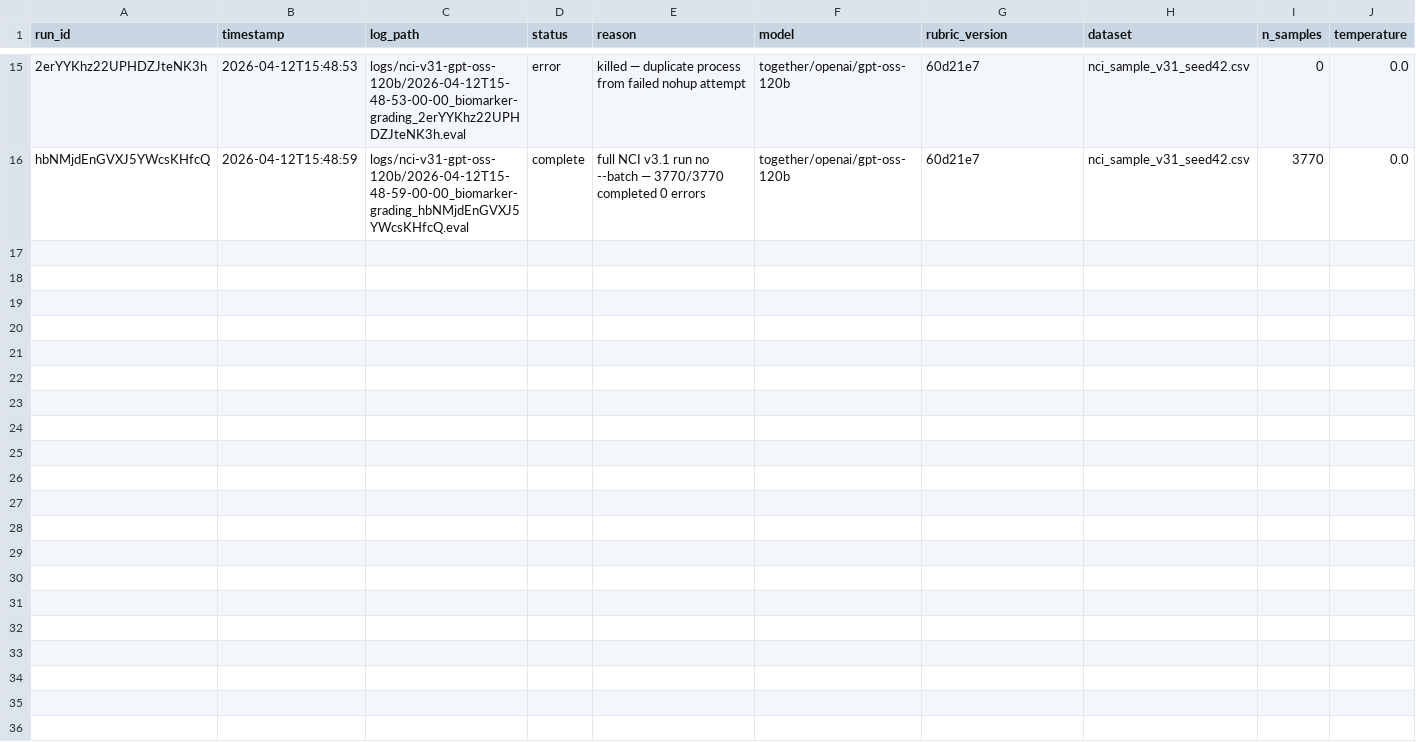
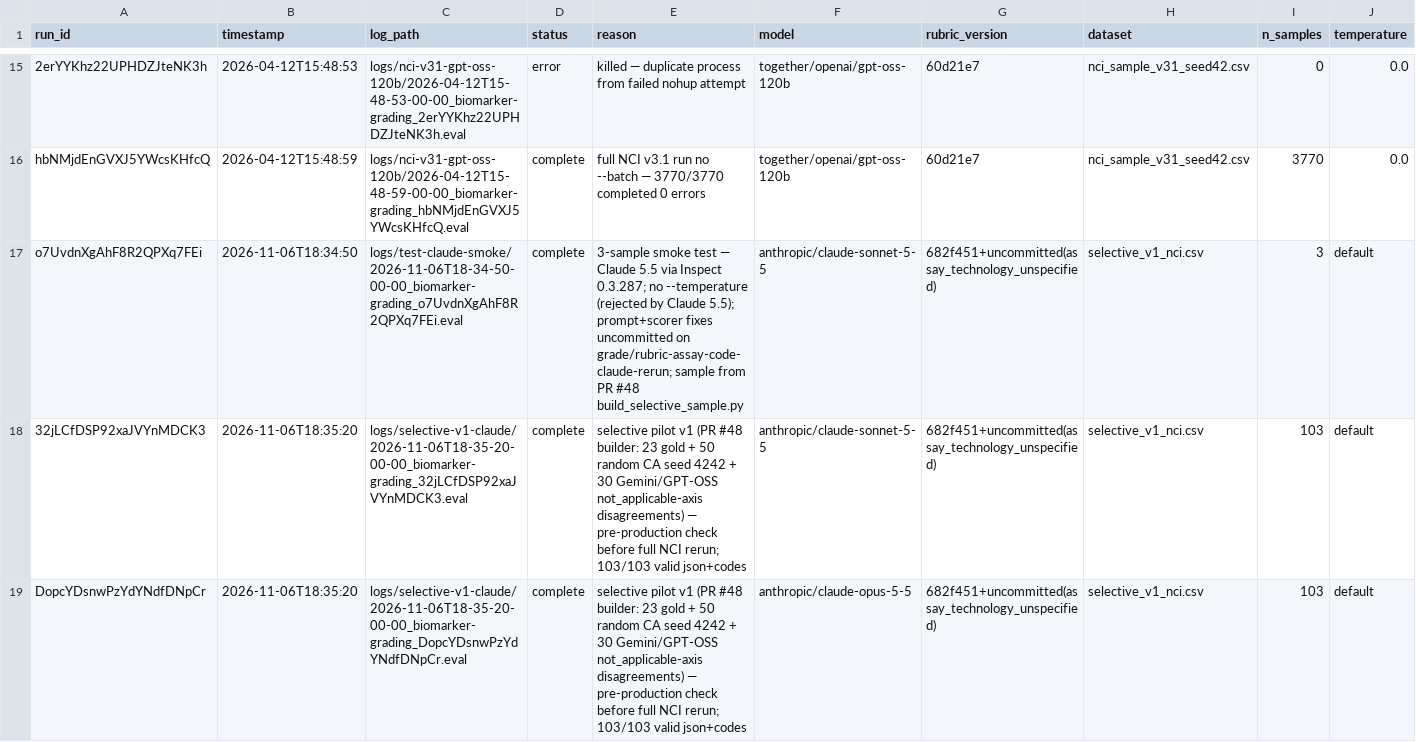
Before and after one commit to surrogate-sci/nih-biomarker-funding, a CSV file: logs/manifest.csv, drawn as a sheet; only a part is shown, gaps mark what is left out; the diff names each change by its address in the sheet, - before the commit and + after, or states it on an @@ line.

```diff
--- a/logs/manifest.csv
+++ b/logs/manifest.csv
+row 17: o7UvdnXgAhF8R2QPXq7FEi | 2026-11-06T18:34:50 | logs/test-claude-smoke/2026-11-06T18-34-50-00-00_biomarker-grading_o7UvdnXgAhF8R2QPXq7FEi.eval | complete | 3-sample smoke test — Claude 5.5 via Inspect 0.3.287; no --temperature (rejected by Claude 5.5); prompt+scorer fixes uncommitted on grade/rubric-assay-code-claude-rerun; sample from PR #48 build_selective_sample.py | anthropic/claude-sonnet-5-5 | 682f451+uncommitted(assay_technology_unspecified) | selective_v1_nci.csv | 3 | default
+row 18: 32jLCfDSP92xaJVYnMDCK3 | 2026-11-06T18:35:20 | logs/selective-v1-claude/2026-11-06T18-35-20-00-00_biomarker-grading_32jLCfDSP92xaJVYnMDCK3.eval | complete | selective pilot v1 (PR #48 builder: 23 gold + 50 random CA seed 4242 + 30 Gemini/GPT-OSS not_applicable-axis disagreements) — pre-production check before full NCI rerun; 103/103 valid json+codes | anthropic/claude-sonnet-5-5 | 682f451+uncommitted(assay_technology_unspecified) | selective_v1_nci.csv | 103 | default
+row 19: DopcYDsnwPzYdYNdfDNpCr | 2026-11-06T18:35:20 | logs/selective-v1-claude/2026-11-06T18-35-20-00-00_biomarker-grading_DopcYDsnwPzYdYNdfDNpCr.eval | complete | selective pilot v1 (PR #48 builder: 23 gold + 50 random CA seed 4242 + 30 Gemini/GPT-OSS not_applicable-axis disagreements) — pre-production check before full NCI rerun; 103/103 valid json+codes | anthropic/claude-opus-5-5 | 682f451+uncommitted(assay_technology_unspecified) | selective_v1_nci.csv | 103 | default
```
Also changed, not shown: 4 other files.
